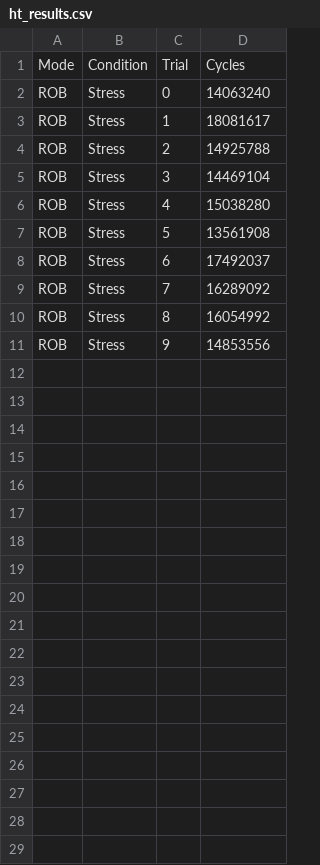
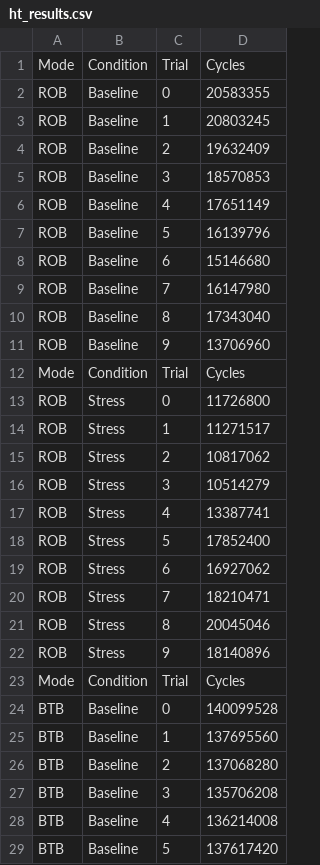
Before and after one commit to fategg555/ece-592-microarch-sec-rev-eng-hw2, a CSV file: 5.10/sunbird/ht_results.csv, drawn as a sheet; only a part is shown; the diff covers the shown part only.

Commit message:
full metrics for sunbird

```diff
--- a/5.10/sunbird/ht_results.csv
+++ b/5.10/sunbird/ht_results.csv
@@ -1,11 +1,29 @@
 Mode,Condition,Trial,Cycles
-ROB,Stress,0,14063240
-ROB,Stress,1,18081617
-ROB,Stress,2,14925788
-ROB,Stress,3,14469104
-ROB,Stress,4,15038280
-ROB,Stress,5,13561908
-ROB,Stress,6,17492037
-ROB,Stress,7,16289092
-ROB,Stress,8,16054992
-ROB,Stress,9,14853556
+ROB,Baseline,0,20583355
+ROB,Baseline,1,20803245
+ROB,Baseline,2,19632409
+ROB,Baseline,3,18570853
+ROB,Baseline,4,17651149
+ROB,Baseline,5,16139796
+ROB,Baseline,6,15146680
+ROB,Baseline,7,16147980
+ROB,Baseline,8,17343040
+ROB,Baseline,9,13706960
+Mode,Condition,Trial,Cycles
+ROB,Stress,0,11726800
+ROB,Stress,1,11271517
+ROB,Stress,2,10817062
+ROB,Stress,3,10514279
+ROB,Stress,4,13387741
+ROB,Stress,5,17852400
+ROB,Stress,6,16927062
+ROB,Stress,7,18210471
+ROB,Stress,8,20045046
+ROB,Stress,9,18140896
+Mode,Condition,Trial,Cycles
+BTB,Baseline,0,140099528
+BTB,Baseline,1,137695560
+BTB,Baseline,2,137068280
+BTB,Baseline,3,135706208
+BTB,Baseline,4,136214008
+BTB,Baseline,5,137617420
```
Also changed, not shown: 15 added rows elsewhere in this file.
